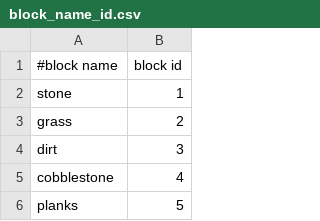
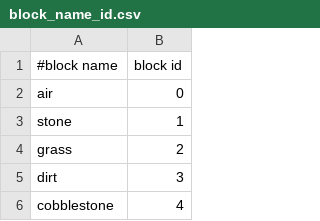
Before and after one commit to P3pp3rF1y/AncientWarfare2, a CSV file: src/main/resources/assets/ancientwarfare/resources/block_name_id.csv, drawn as a sheet; only a part is shown; the shorter side is filled out with more unchanged rows.

Commit message:
add air block name/id mapping -- need to retest air block handling

```diff
--- a/src/main/resources/assets/ancientwarfare/resources/block_name_id.csv
+++ b/src/main/resources/assets/ancientwarfare/resources/block_name_id.csv
@@ -1,2 +1,3 @@
 #block name,block id
+air,0
 stone,1
```
